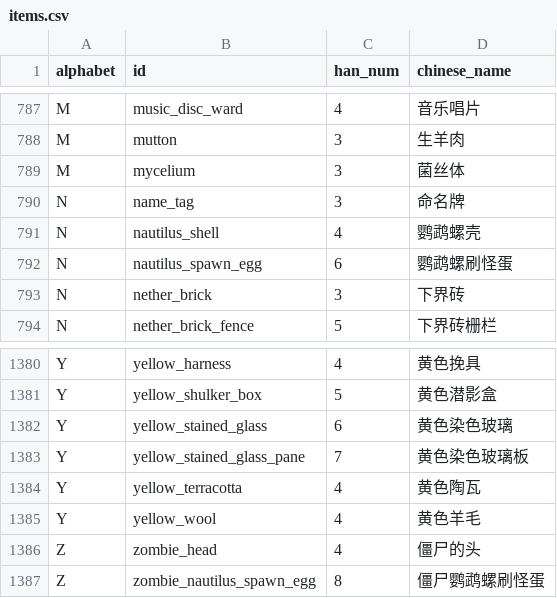
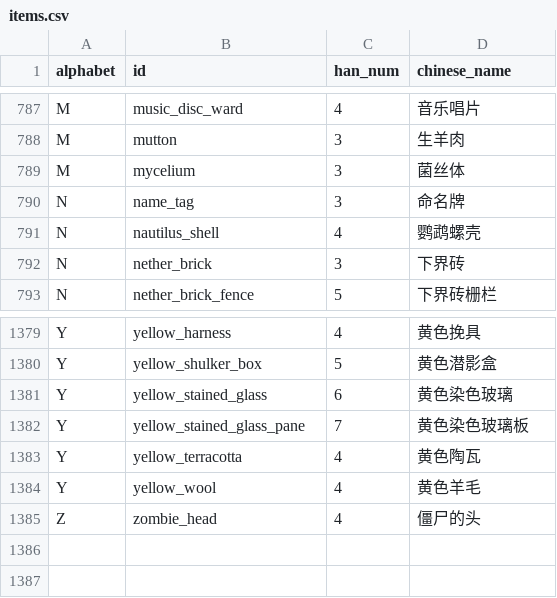
Before and after one commit to teddyxlandlee/NeoSpeedZero, a CSV file: metafiles/1.21.11/items.csv, drawn as a sheet; only a part is shown, gaps mark what is left out.

Commit message:
[ci publish] 6.3.1 Hotfix: remove nautilus spawn egg and zombie nautilus spawn egg (since 1.21.11)
Note that metafiles in 25.4 and 26.1 branches are not synced.

```diff
--- a/metafiles/1.21.11/items.csv
+++ b/metafiles/1.21.11/items.csv
@@ -791,3 +791,2 @@ N,name_tag,3,命名牌
 N,nautilus_shell,4,鹦鹉螺壳
-N,nautilus_spawn_egg,6,鹦鹉螺刷怪蛋
 N,nether_brick,3,下界砖
@@ -1386,2 +1385 @@ Y,yellow_wool,4,黄色羊毛
 Z,zombie_head,4,僵尸的头
-Z,zombie_nautilus_spawn_egg,8,僵尸鹦鹉螺刷怪蛋
```
Also changed, not shown: metafiles/1.21.11/remove.csv, metafiles/26.1/items.csv, 7 other files.
